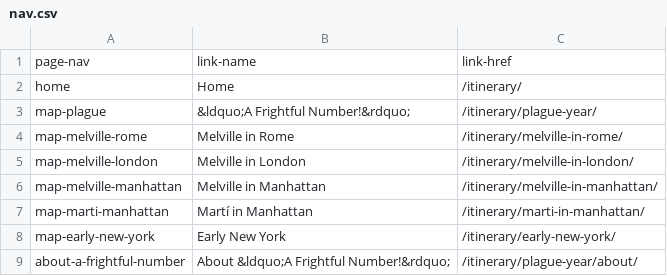
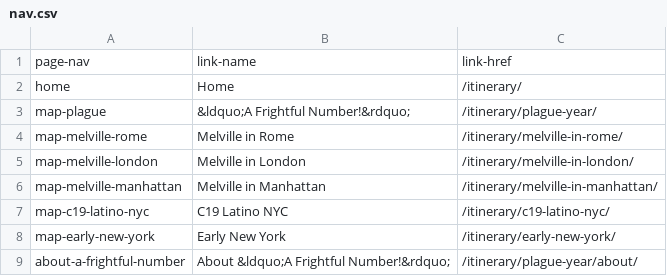
Before and after one commit to hofstra/itinerary, a CSV file: _data/nav.csv, drawn as a sheet.

Commit message:
Update name of C19 Latino NYC

```diff
--- a/_data/nav.csv
+++ b/_data/nav.csv
@@ -6,3 +6,3 @@ page-nav,link-name,link-href
 "map-melville-manhattan","Melville in Manhattan",/itinerary/melville-in-manhattan/
-"map-marti-manhattan","Martí in Manhattan",/itinerary/marti-in-manhattan/
+"map-c19-latino-nyc","C19 Latino NYC",/itinerary/c19-latino-nyc/
 "map-early-new-york","Early New York",/itinerary/early-new-york/
```
Also changed, not shown: 12 other files.
